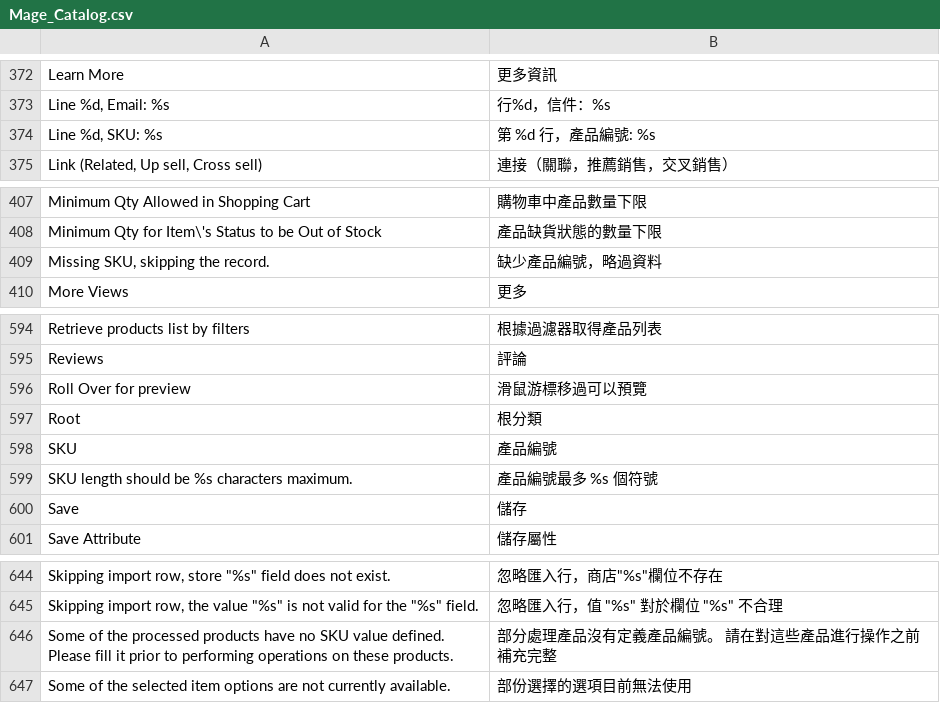
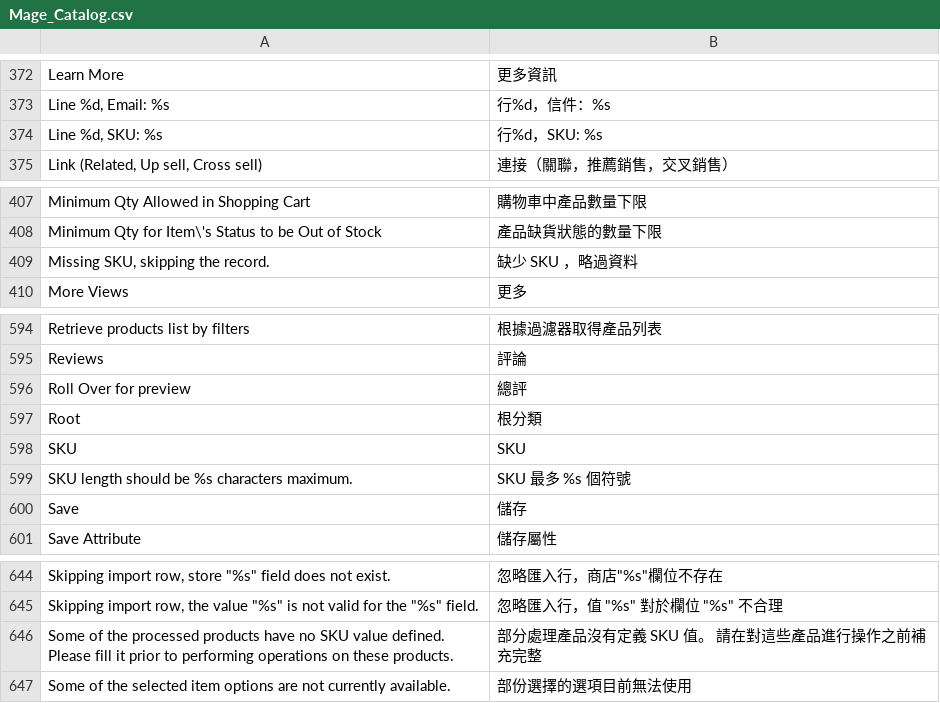
Before and after one commit to kiang/magento_zh_TW, a CSV file: app/locale/zh_TW/Mage_Catalog.csv, drawn as a sheet; only a part is shown, gaps mark what is left out.

Commit message:
some updates in zh_TW translation

```diff
--- a/app/locale/zh_TW/Mage_Catalog.csv
+++ b/app/locale/zh_TW/Mage_Catalog.csv
@@ -373,3 +373,3 @@
 "Line %d, Email: %s","行%d，信件：%s"
-"Line %d, SKU: %s","第 %d 行，產品編號: %s"
+"Line %d, SKU: %s","行%d，SKU: %s"
 "Link (Related, Up sell, Cross sell)","連接（關聯，推薦銷售，交叉銷售）"
@@ -408,3 +408,3 @@
 "Minimum Qty for Item\'s Status to be Out of Stock","產品缺貨狀態的數量下限"
-"Missing SKU, skipping the record.","缺少產品編號，略過資料"
+"Missing SKU, skipping the record.","缺少 SKU ，略過資料"
 "More Views","更多"
@@ -595,6 +595,6 @@
 "Reviews","評論"
-"Roll Over for preview","滑鼠游標移過可以預覽"
+"Roll Over for preview","總評"
 "Root","根分類"
-"SKU","產品編號"
-"SKU length should be %s characters maximum.","產品編號最多 %s 個符號"
+"SKU","SKU"
+"SKU length should be %s characters maximum.","SKU 最多 %s 個符號"
 "Save","儲存"
@@ -645,3 +645,3 @@
 "Skipping import row, the value ""%s"" is not valid for the ""%s"" field.","忽略匯入行，值 ""%s"" 對於欄位 ""%s"" 不合理"
-"Some of the processed products have no SKU value defined. Please fill it prior to performing operations on these products.","部分處理產品沒有定義產品編號。 請在對這些產品進行操作之前補充完整"
+"Some of the processed products have no SKU value defined. Please fill it prior to performing operations on these products.","部分處理產品沒有定義 SKU 值。 請在對這些產品進行操作之前補充完整"
 "Some of the selected item options are not currently available.","部份選擇的選項目前無法使用"
```
Also changed, not shown: app/locale/zh_TW/Mage_Adminhtml.csv, app/locale/zh_TW/Mage_Eav.csv, 8 other files.
